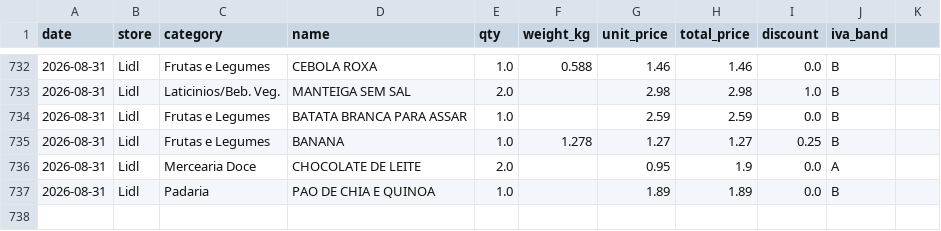
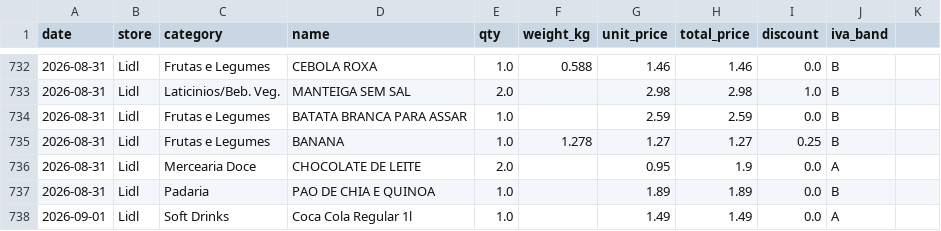
Before and after one commit to vopros21/grocery-planner, a CSV file: data/items.csv, drawn as a sheet; only a part is shown, gaps mark what is left out.

Commit message:
add receipt 250002288820260901785252_387642

```diff
--- a/data/items.csv
+++ b/data/items.csv
@@ -737 +737,2 @@ date,store,category,name,qty,weight_kg,unit_price,total_price,discount,iva_band
 2026-08-31,Lidl,Padaria,PAO DE CHIA E QUINOA,1.0,,1.89,1.89,0.0,B
+2026-09-01,Lidl,Soft Drinks,Coca Cola Regular 1l,1.0,,1.49,1.49,0.0,A
```
